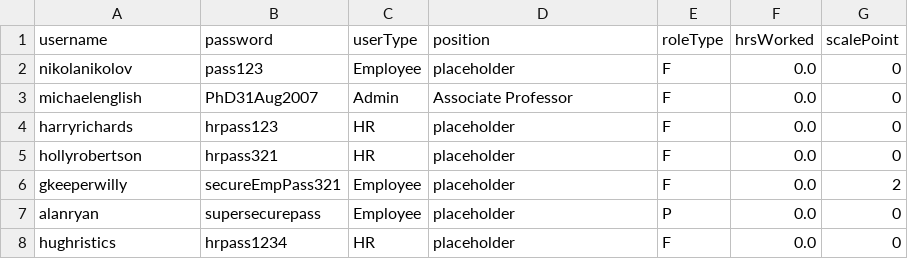
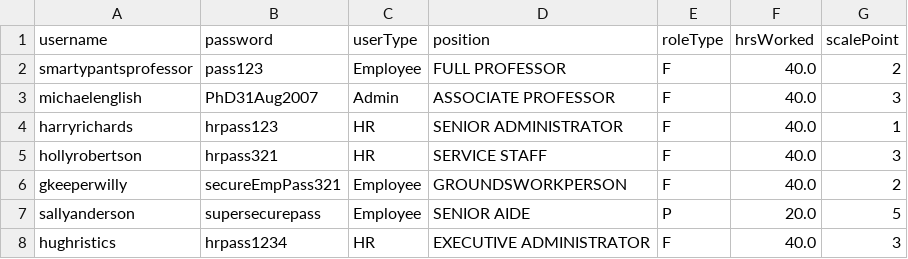
Before and after one commit to rblaq04/CS4013_Java_Project, a CSV file: users.csv, drawn as a sheet.

```diff
--- a/users.csv
+++ b/users.csv
@@ -1,8 +1,8 @@
 username,password,userType,position,roleType,hrsWorked,scalePoint
-nikolanikolov,pass123,Employee,placeholder,F,0.0,0
-michaelenglish,PhD31Aug2007,Admin,Associate Professor,F,0.0,0
-harryrichards,hrpass123,HR,placeholder,F,0.0,0
-hollyrobertson,hrpass321,HR,placeholder,F,0.0,0
-gkeeperwilly,secureEmpPass321,Employee,placeholder,F,0.0,2
-alanryan,supersecurepass,Employee,placeholder,P,0.0,0
-hughristics,hrpass1234,HR,placeholder,F,0.0,0
+smartypantsprofessor,pass123,Employee,FULL PROFESSOR,F,40.0,2
+michaelenglish,PhD31Aug2007,Admin,ASSOCIATE PROFESSOR,F,40.0,3
+harryrichards,hrpass123,HR,SENIOR ADMINISTRATOR,F,40.0,1
+hollyrobertson,hrpass321,HR,SERVICE STAFF,F,40.0,3
+gkeeperwilly,secureEmpPass321,Employee,GROUNDSWORKPERSON,F,40.0,2
+sallyanderson,supersecurepass,Employee,SENIOR AIDE,P,20.0,5
+hughristics,hrpass1234,HR,EXECUTIVE ADMINISTRATOR,F,40.0,3
```
Also changed, not shown: salaryScales.csv, 4 other files.
